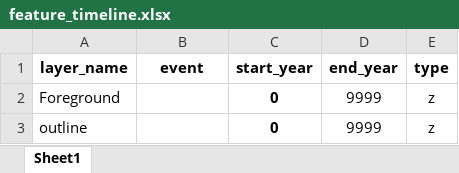
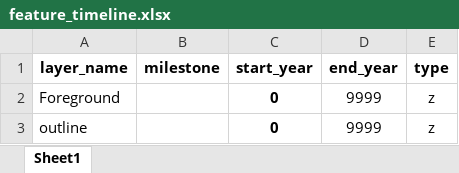
Before and after one commit to bkrepp-ctps/prototype-historical-map, an Excel workbook: xlsx/feature_timeline.xlsx, sheet Sheet1, drawn as a sheet; only a part is shown; values as stored, in another font and other column widths than the file's, no borders; the diff names each change by its address in the sheet, - before the commit and + after, or states it on an @@ line.

Commit message:
Changed name of "event" column to "milestone".

```diff
--- a/xlsx/feature_timeline.xlsx (sheet Sheet1)
+++ b/xlsx/feature_timeline.xlsx (sheet Sheet1)
-B1: event
+B1: milestone
```
